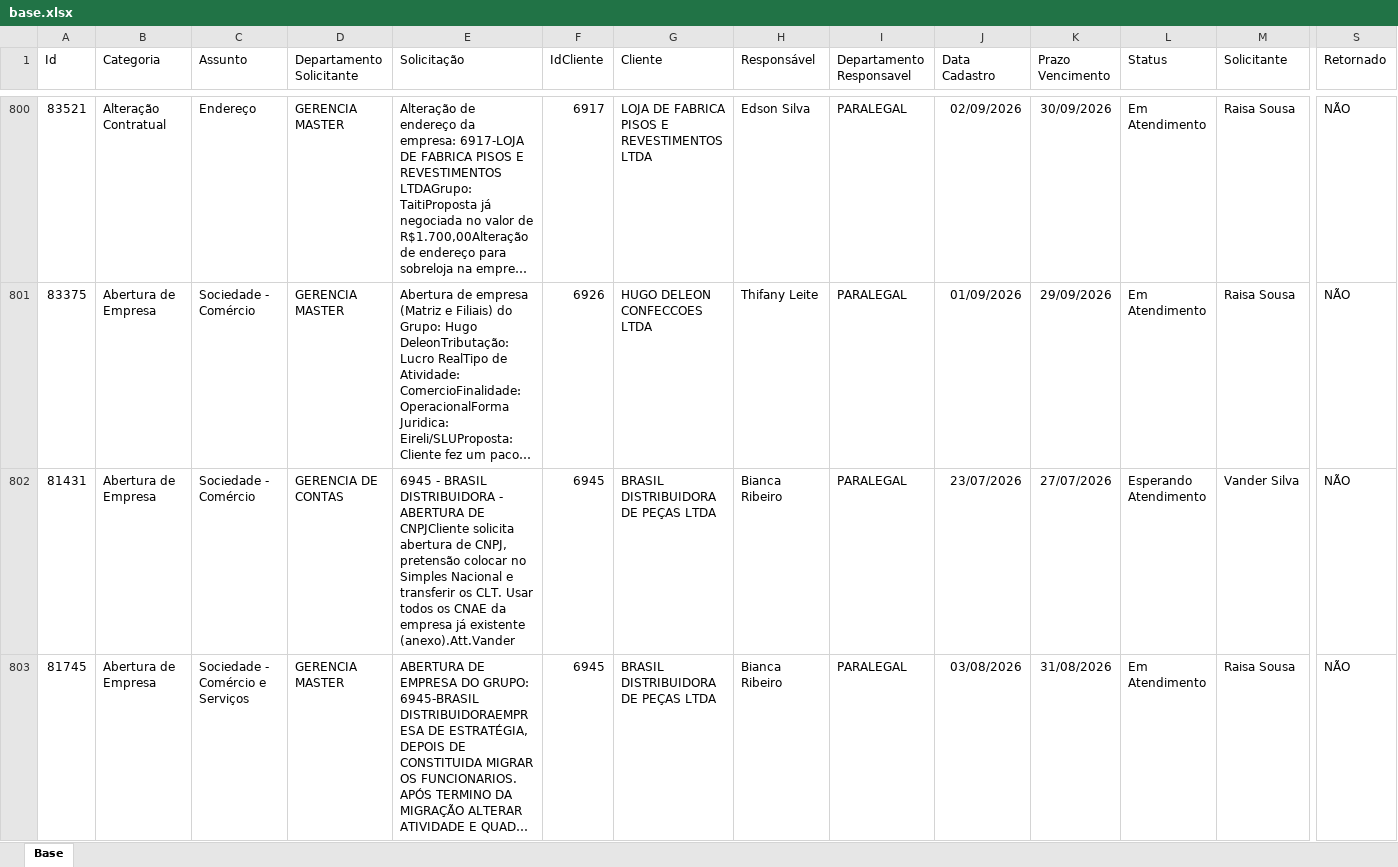
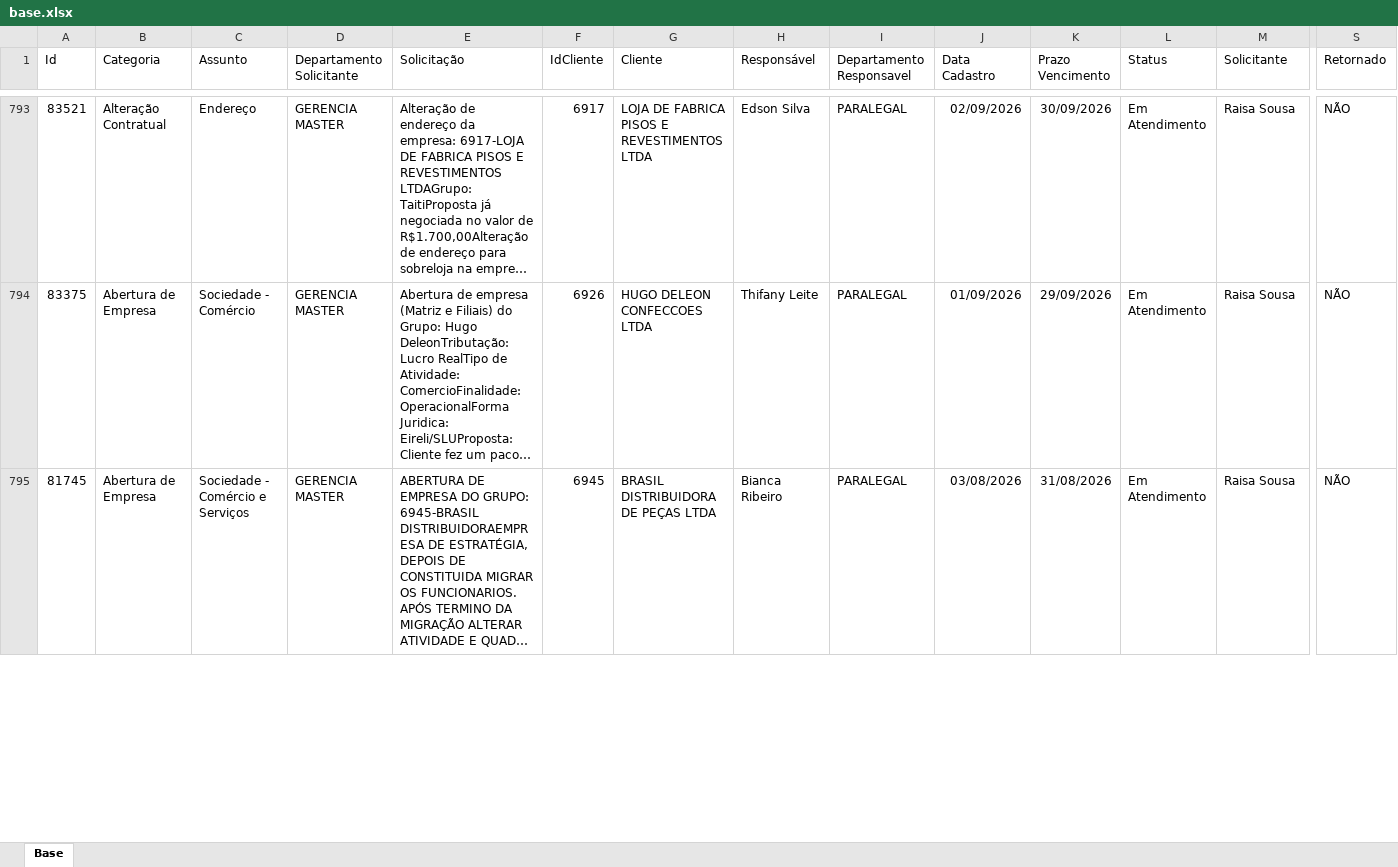
Before and after one commit to Controladoria-MG/Portal-dos-chamados, an Excel workbook: data/base.xlsx, sheet Base, drawn as a sheet; only a part is shown, gaps mark what is left out; long unchanged cells end in …; values as stored, in another font and other column widths than the file's, no borders; table styles not drawn; removed rows and columns are numbered as before the commit, all else as after; rows hold the shown columns only; the diff covers the shown part only; the diff names each change by its address in the sheet, - before the commit and + after, or states it on an @@ line.

```diff
--- a/data/base.xlsx (sheet Base)
+++ b/data/base.xlsx (sheet Base)
-row 802: 81431 | Abertura de Empresa | Sociedade - Comércio | GERENCIA DE CONTAS | 6945 - BRASIL DISTRIBUIDORA - ABERTURA DE CNPJCliente solicita abertura de CNPJ, pretensão colocar no Simples Nacional e transferir os CLT. Usar todos os CNAE da empresa já existente (anexo).Att.Vander | 6945 | BRASIL DISTRIBUIDORA DE PEÇAS LTDA | Bianca Ribeiro | PARALEGAL | 23/07/2026 | 27/07/2026 | Esperando Atendimento | Vander Silva | NÃO
```
Also changed, not shown: 9 added rows, 16 removed rows, 4 moved rows and 18 edited cells elsewhere in this sheet, 3 other files.
